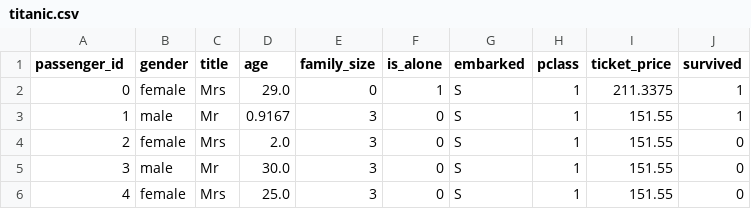
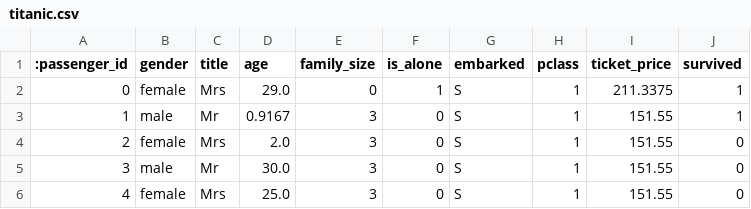
Before and after one commit to Telefonica/XAIoGraphs, a CSV file: notebooks/Ricardo/titanic.csv, drawn as a sheet; only a part is shown.

Commit message:
create clean titanic dataset

```diff
--- a/notebooks/Ricardo/titanic.csv
+++ b/notebooks/Ricardo/titanic.csv
@@ -1,2 +1,2 @@
-passenger_id,gender,title,age,family_size,is_alone,embarked,pclass,ticket_price,survived
+:passenger_id,gender,title,age,family_size,is_alone,embarked,pclass,ticket_price,survived
 0,female,Mrs,29.0,0,1,S,1,211.3375,1
```
